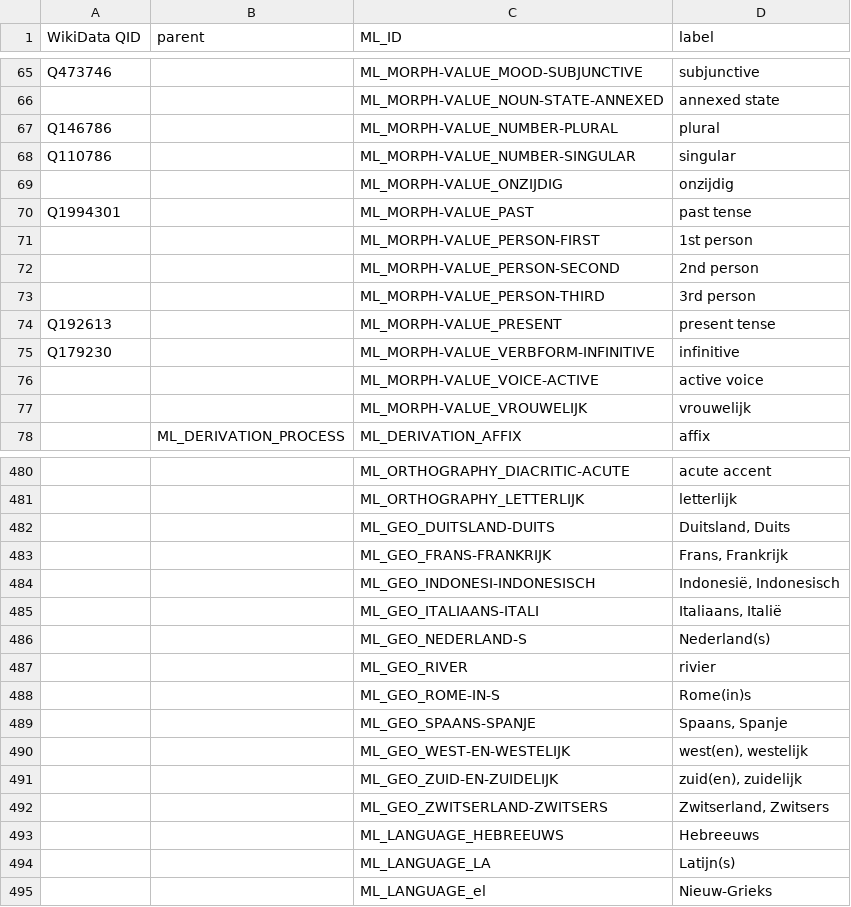
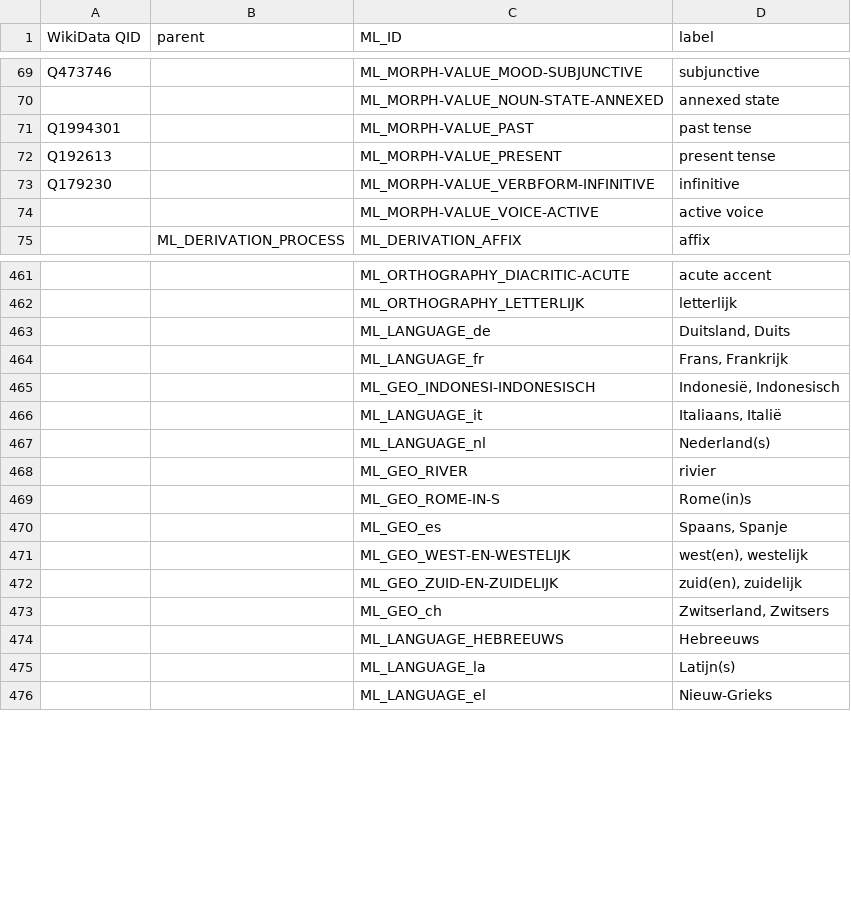
Before and after one commit to rhythmus/MetaLang, a TSV file: data/concepts.tsv, drawn as a sheet; only a part is shown, gaps mark what is left out; removed rows and columns are numbered as before the commit, all else as after; the diff covers the shown part only; the diff names each change by its address in the sheet, - before the commit and + after, or states it on an @@ line.

```diff
--- a/data/concepts.tsv
+++ b/data/concepts.tsv
@@ row 67 moved to row 51: Q146786 @@
@@ row 68 moved to row 49: Q110786 @@
-row 69:  |  | ML_MORPH-VALUE_ONZIJDIG | onzijdig
@@ row 71 moved to row 55: ML_MORPH-VALUE_PERSON-FIRST @@
@@ row 72 moved to row 56: ML_MORPH-VALUE_PERSON-SECOND @@
@@ row 73 moved to row 57: ML_MORPH-VALUE_PERSON-THIRD @@
-row 77:  |  | ML_MORPH-VALUE_VROUWELIJK | vrouwelijk
-C463 (ML_ID): ML_GEO_DUITSLAND-DUITS
+C463 (ML_ID): ML_LANGUAGE_de
-C464 (ML_ID): ML_GEO_FRANS-FRANKRIJK
+C464 (ML_ID): ML_LANGUAGE_fr
-C466 (ML_ID): ML_GEO_ITALIAANS-ITALI
+C466 (ML_ID): ML_LANGUAGE_it
-C467 (ML_ID): ML_GEO_NEDERLAND-S
+C467 (ML_ID): ML_LANGUAGE_nl
-C470 (ML_ID): ML_GEO_SPAANS-SPANJE
+C470 (ML_ID): ML_GEO_es
-C473 (ML_ID): ML_GEO_ZWITSERLAND-ZWITSERS
+C473 (ML_ID): ML_GEO_ch
-C475 (ML_ID): ML_LANGUAGE_LA
+C475 (ML_ID): ML_LANGUAGE_la
```
Also changed, not shown: 4 added rows, 23 removed rows, 13 moved rows and 15 edited cells elsewhere in this file, 1 other file.
